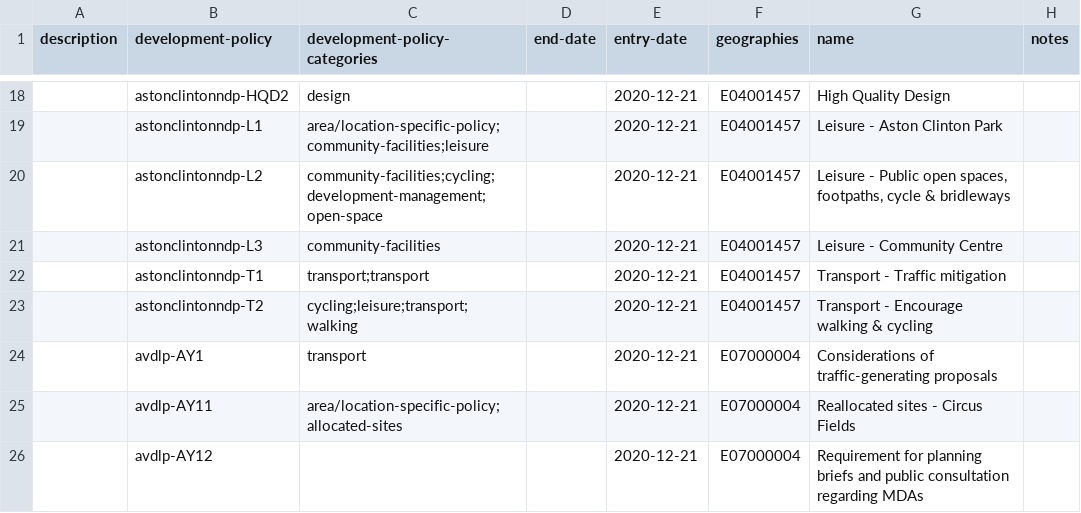
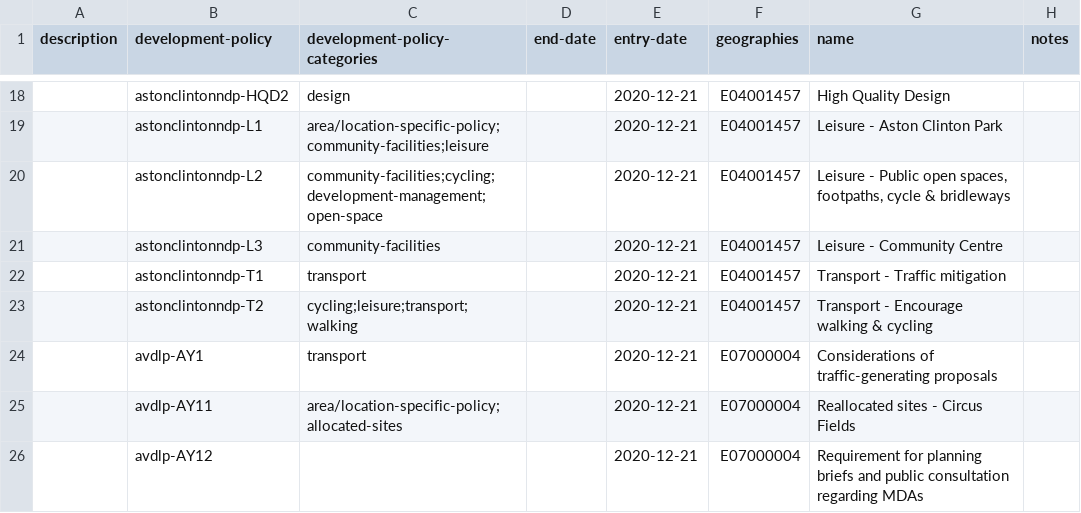
Before and after one commit to digital-land-attic/development-policy-collection, a CSV file: dataset/development-policy.csv, drawn as a sheet; only a part is shown, gaps mark what is left out; the diff names each change by its address in the sheet, - before the commit and + after, or states it on an @@ line.

```diff
--- a/dataset/development-policy.csv
+++ b/dataset/development-policy.csv
-C22 (development-policy-categories): transport;transport
+C22 (development-policy-categories): transport
```
Also changed, not shown: collection/log.csv, transformed/development-policy/781ef38ab8a51f6a4a0e603d8ddf8c65a5c4f9e707db3fa25e31f0614b3eae9a.csv, 4 other files.
